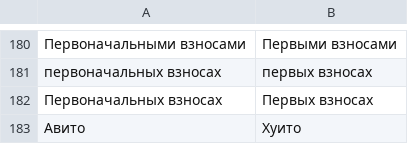
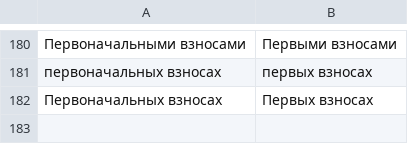
Before and after one commit to butsena/text-autofix-replacements, a CSV file: text-replacements.csv, drawn as a sheet; only a part is shown, gaps mark what is left out; the diff names each change by its address in the sheet, - before the commit and + after, or states it on an @@ line.

Commit message:
Update text-replacements.csv

```diff
--- a/text-replacements.csv
+++ b/text-replacements.csv
-row 183: Авито | Хуито
```
